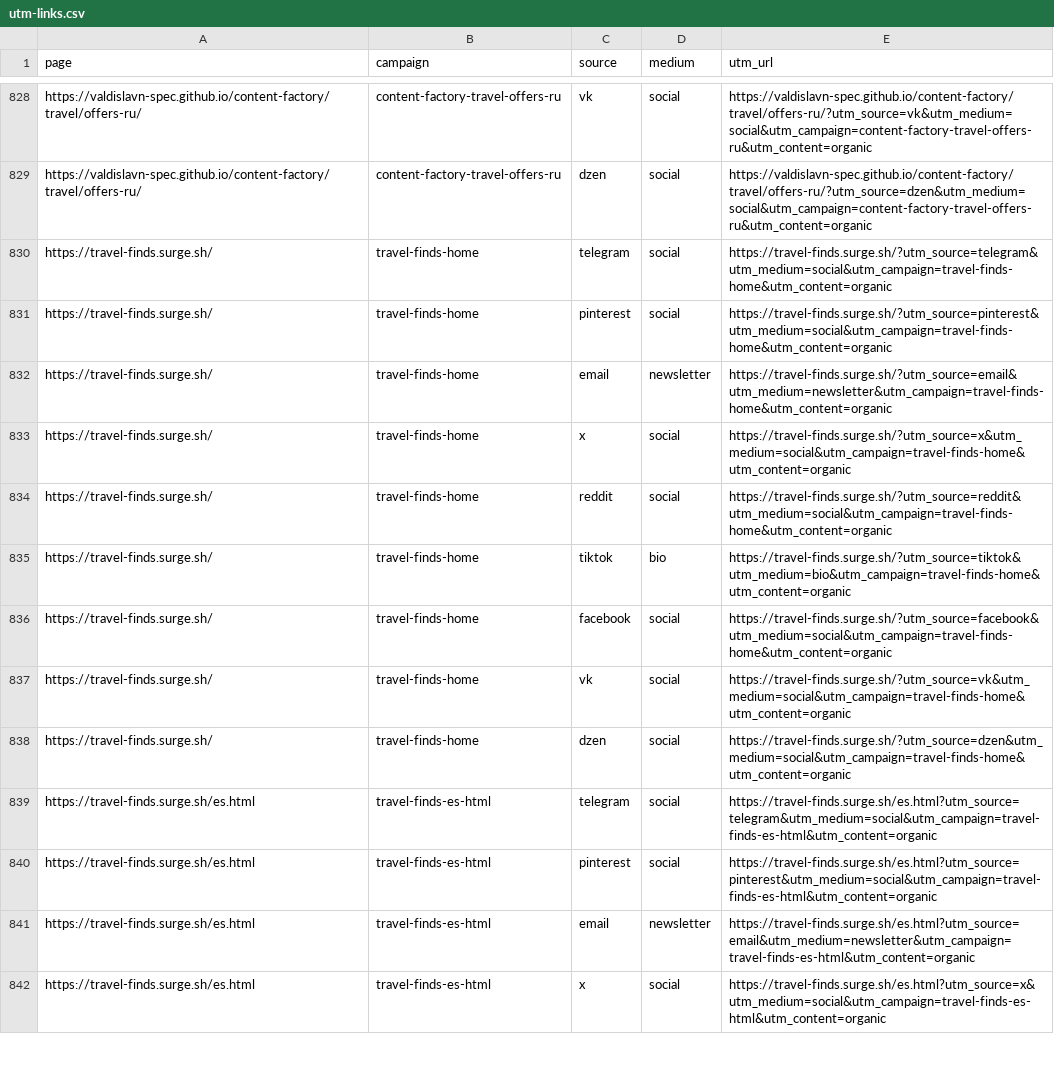
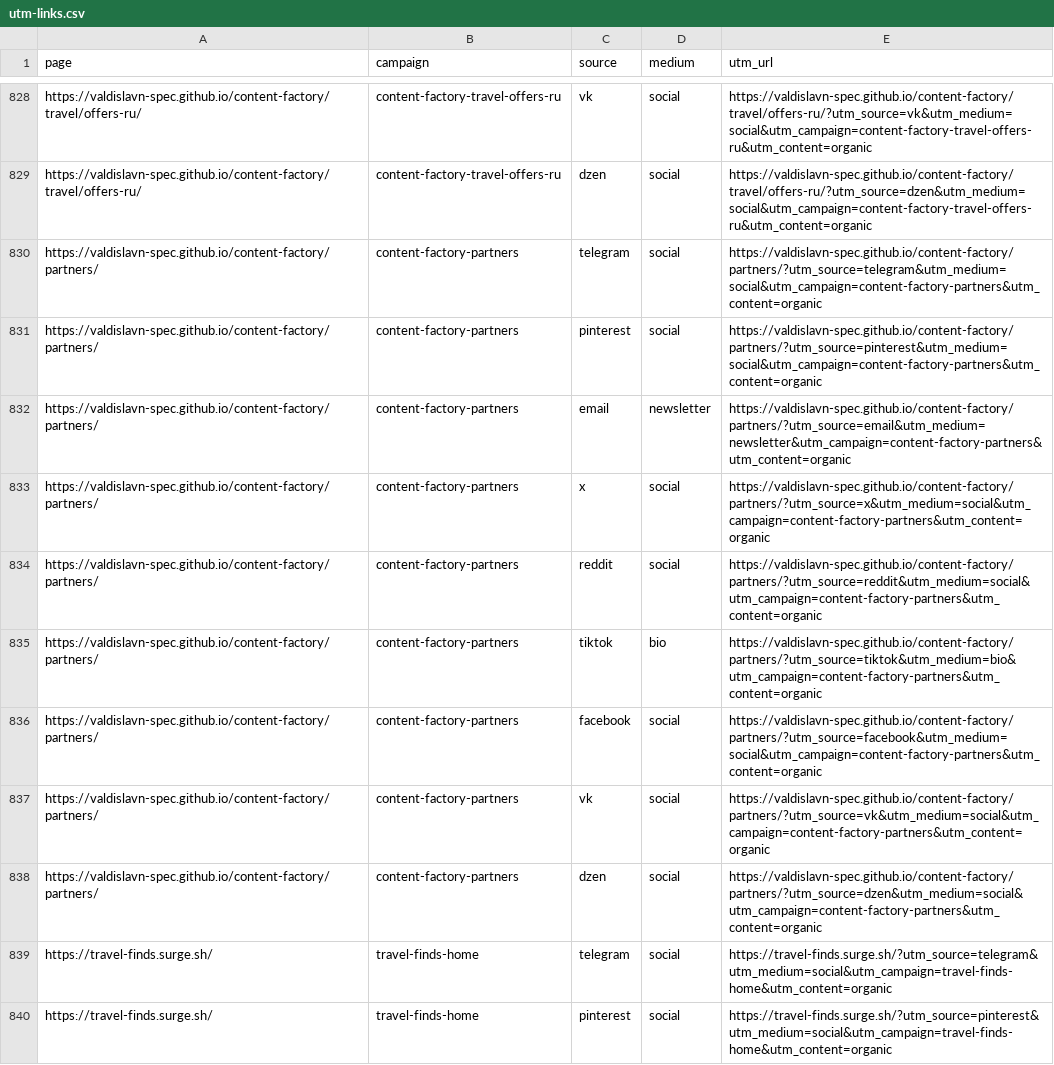
Before and after one commit to valdislavn-spec/content-factory, a CSV file: marketing/utm-links.csv, drawn as a sheet; only a part is shown, gaps mark what is left out; the shorter side is filled out with more unchanged rows.

```diff
--- a/marketing/utm-links.csv
+++ b/marketing/utm-links.csv
@@ -829,2 +829,11 @@ https://valdislavn-spec.github.io/content-factory/travel/offers-ru/,content-fact
 https://valdislavn-spec.github.io/content-factory/travel/offers-ru/,content-factory-travel-offers-ru,dzen,social,https://valdislavn-spec.github.io/content-factory/travel/offers-ru/?utm_source=dzen&utm_medium=social&utm_campaign=content-factory-travel-offers-ru&utm_content=organic
+https://valdislavn-spec.github.io/content-factory/partners/,content-factory-partners,telegram,social,https://valdislavn-spec.github.io/content-factory/partners/?utm_source=telegram&utm_medium=social&utm_campaign=content-factory-partners&utm_content=organic
+https://valdislavn-spec.github.io/content-factory/partners/,content-factory-partners,pinterest,social,https://valdislavn-spec.github.io/content-factory/partners/?utm_source=pinterest&utm_medium=social&utm_campaign=content-factory-partners&utm_content=organic
+https://valdislavn-spec.github.io/content-factory/partners/,content-factory-partners,email,newsletter,https://valdislavn-spec.github.io/content-factory/partners/?utm_source=email&utm_medium=newsletter&utm_campaign=content-factory-partners&utm_content=organic
+https://valdislavn-spec.github.io/content-factory/partners/,content-factory-partners,x,social,https://valdislavn-spec.github.io/content-factory/partners/?utm_source=x&utm_medium=social&utm_campaign=content-factory-partners&utm_content=organic
+https://valdislavn-spec.github.io/content-factory/partners/,content-factory-partners,reddit,social,https://valdislavn-spec.github.io/content-factory/partners/?utm_source=reddit&utm_medium=social&utm_campaign=content-factory-partners&utm_content=organic
+https://valdislavn-spec.github.io/content-factory/partners/,content-factory-partners,tiktok,bio,https://valdislavn-spec.github.io/content-factory/partners/?utm_source=tiktok&utm_medium=bio&utm_campaign=content-factory-partners&utm_content=organic
+https://valdislavn-spec.github.io/content-factory/partners/,content-factory-partners,facebook,social,https://valdislavn-spec.github.io/content-factory/partners/?utm_source=facebook&utm_medium=social&utm_campaign=content-factory-partners&utm_content=organic
+https://valdislavn-spec.github.io/content-factory/partners/,content-factory-partners,vk,social,https://valdislavn-spec.github.io/content-factory/partners/?utm_source=vk&utm_medium=social&utm_campaign=content-factory-partners&utm_content=organic
+https://valdislavn-spec.github.io/content-factory/partners/,content-factory-partners,dzen,social,https://valdislavn-spec.github.io/content-factory/partners/?utm_source=dzen&utm_medium=social&utm_campaign=content-factory-partners&utm_content=organic
 https://travel-finds.surge.sh/,travel-finds-home,telegram,social,https://travel-finds.surge.sh/?utm_source=telegram&utm_medium=social&utm_campaign=travel-finds-home&utm_content=organic
```
Also changed, not shown: 1 other file.
